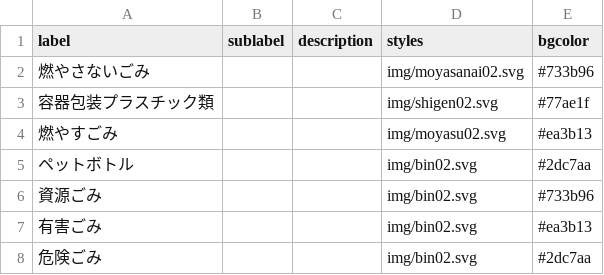
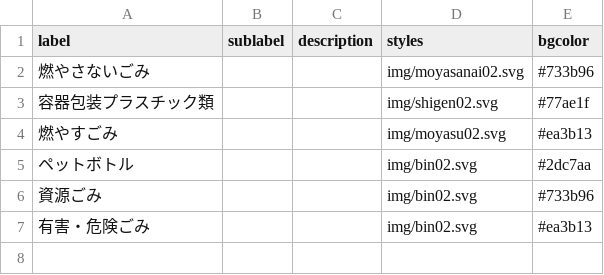
Before and after one commit to tanishima/5374, a CSV file: data/description.csv, drawn as a sheet.

Commit message:
Update description.csv

```diff
--- a/data/description.csv
+++ b/data/description.csv
@@ -6,3 +6,2 @@ label,sublabel,description,styles,bgcolor
 資源ごみ,,,img/bin02.svg,#733b96
-有害ごみ,,,img/bin02.svg,#ea3b13
-危険ごみ,,,img/bin02.svg,#2dc7aa
+有害・危険ごみ,,,img/bin02.svg,#ea3b13
```
